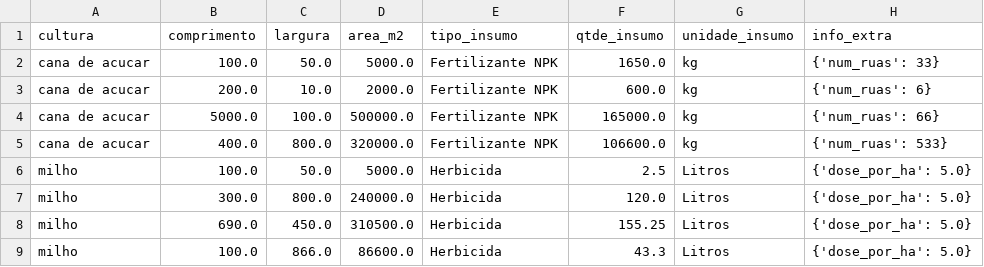
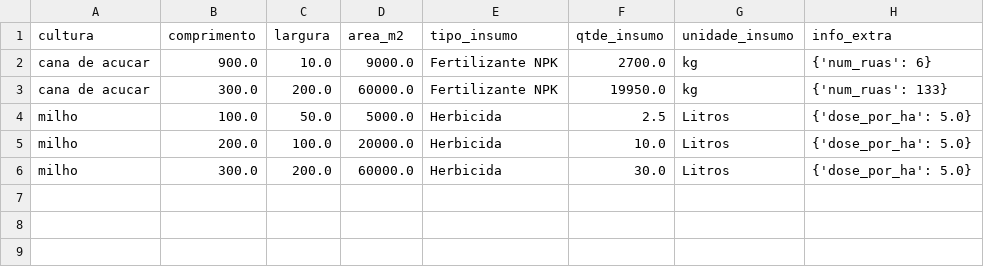
Before and after one commit to murilosalla-blip/fiap-ia-projeto-farmtech, a CSV file: dados_fazenda.csv, drawn as a sheet.

```diff
--- a/dados_fazenda.csv
+++ b/dados_fazenda.csv
@@ -1,9 +1,6 @@
 cultura,comprimento,largura,area_m2,tipo_insumo,qtde_insumo,unidade_insumo,info_extra
-cana de acucar,100.0,50.0,5000.0,Fertilizante NPK,1650.0,kg,{'num_ruas': 33}
-cana de acucar,200.0,10.0,2000.0,Fertilizante NPK,600.0,kg,{'num_ruas': 6}
-cana de acucar,5000.0,100.0,500000.0,Fertilizante NPK,165000.0,kg,{'num_ruas': 66}
-cana de acucar,400.0,800.0,320000.0,Fertilizante NPK,106600.0,kg,{'num_ruas': 533}
+cana de acucar,900.0,10.0,9000.0,Fertilizante NPK,2700.0,kg,{'num_ruas': 6}
+cana de acucar,300.0,200.0,60000.0,Fertilizante NPK,19950.0,kg,{'num_ruas': 133}
 milho,100.0,50.0,5000.0,Herbicida,2.5,Litros,{'dose_por_ha': 5.0}
-milho,300.0,800.0,240000.0,Herbicida,120.0,Litros,{'dose_por_ha': 5.0}
-milho,690.0,450.0,310500.0,Herbicida,155.25,Litros,{'dose_por_ha': 5.0}
-milho,100.0,866.0,86600.0,Herbicida,43.3,Litros,{'dose_por_ha': 5.0}
+milho,200.0,100.0,20000.0,Herbicida,10.0,Litros,{'dose_por_ha': 5.0}
+milho,300.0,200.0,60000.0,Herbicida,30.0,Litros,{'dose_por_ha': 5.0}
```
Also changed, not shown: 3 other files.
